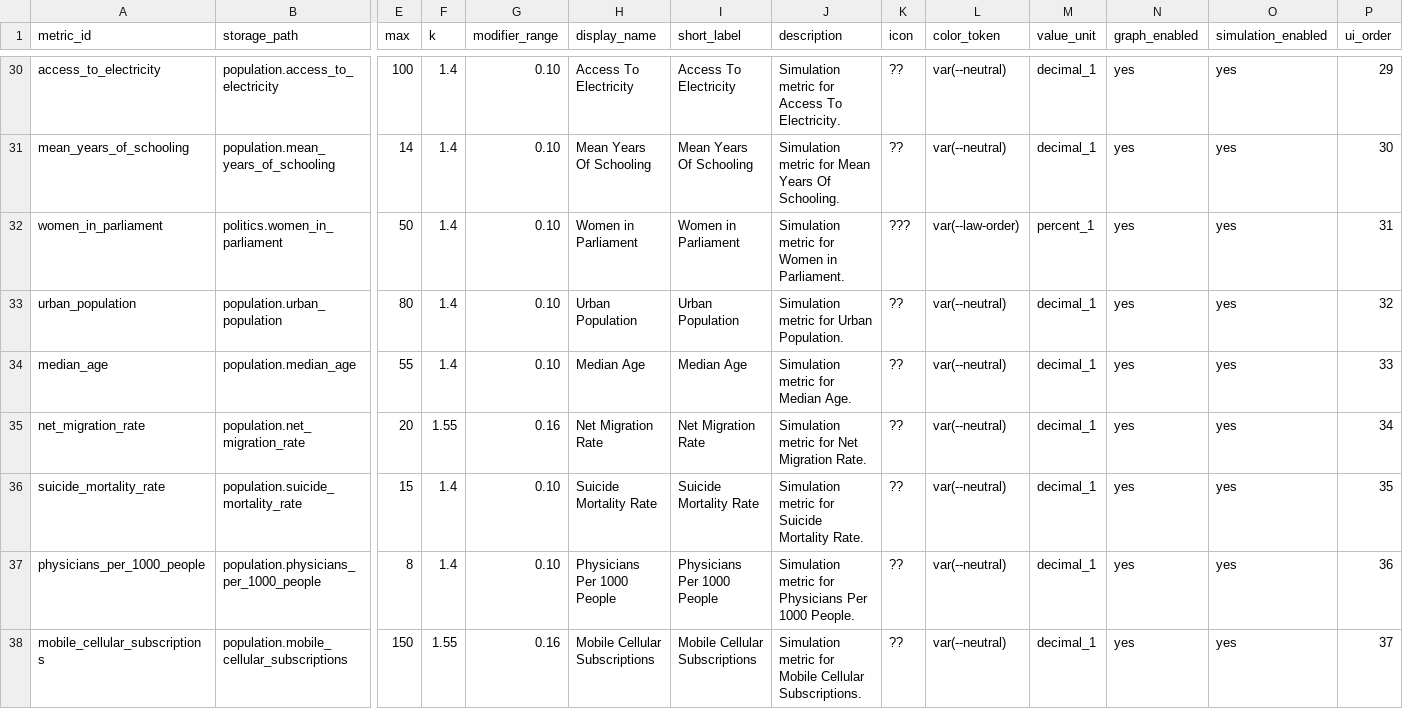
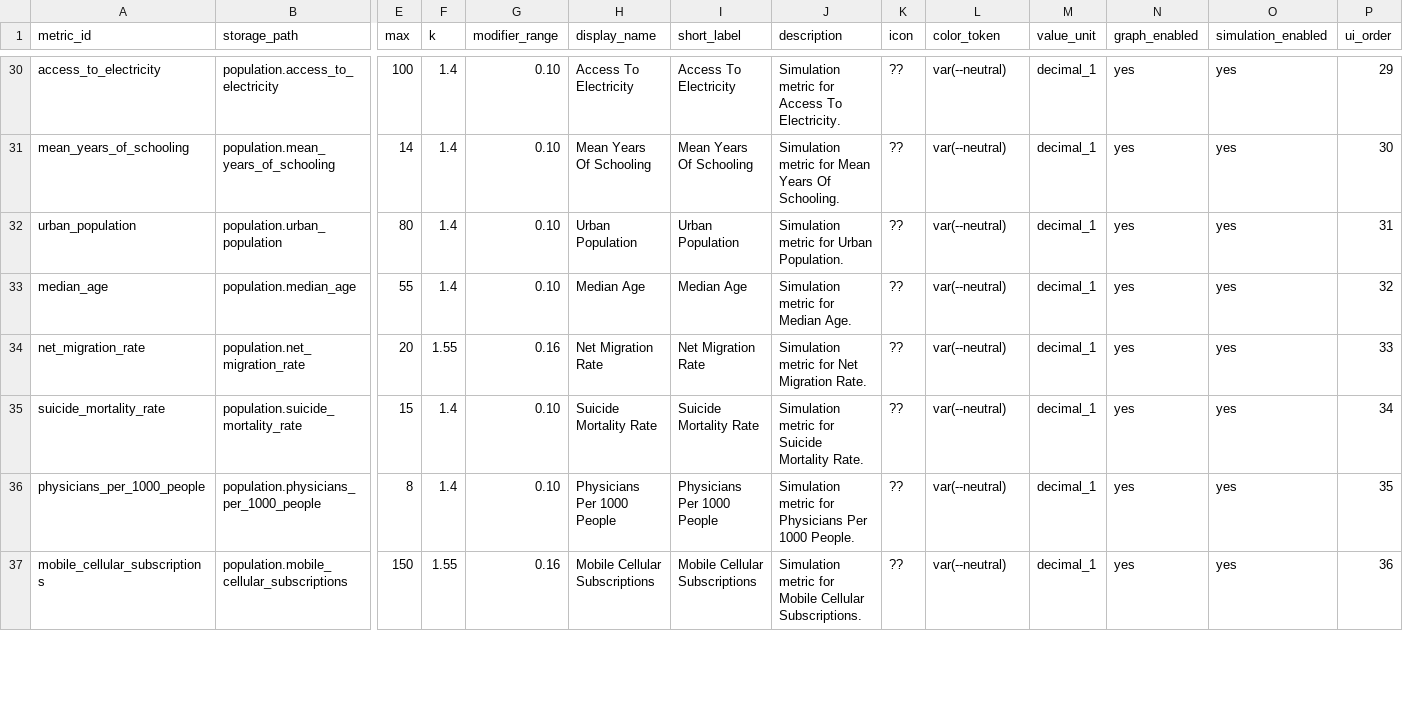
Before and after one commit to NeoLorenzo/Project-Republica, a CSV file: engine/metrics.csv, drawn as a sheet; only a part is shown, gaps mark what is left out; removed rows and columns are numbered as before the commit, all else as after; rows hold the shown columns only; the diff covers the shown part only; the diff names each change by its address in the sheet, - before the commit and + after, or states it on an @@ line.

Commit message:
Remove politics domain and related mechanics

```diff
--- a/engine/metrics.csv
+++ b/engine/metrics.csv
-row 32: women_in_parliament | politics.women_in_parliament | 50 | 1.4 | 0.10 | Women in Parliament | Women in Parliament | Simulation metric for Women in Parliament. | ??? | var(--law-order) | percent_1 | yes | yes | 31
-P32 (ui_order): 32
+P32 (ui_order): 31
-P33 (ui_order): 33
+P33 (ui_order): 32
-P34 (ui_order): 34
+P34 (ui_order): 33
-P35 (ui_order): 35
+P35 (ui_order): 34
-P36 (ui_order): 36
+P36 (ui_order): 35
-P37 (ui_order): 37
+P37 (ui_order): 36
```
Also changed, not shown: 3 removed rows and 18 edited cells elsewhere in this file, engine/calibration_targets_template.csv, engine/relationships.csv, 13 other files.
